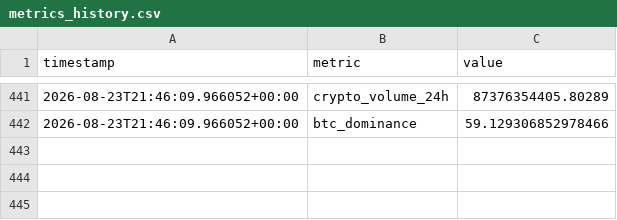
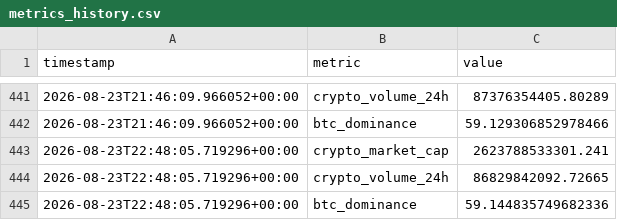
Before and after one commit to nomi62300/crypto-news-bot, a CSV file: metrics_history.csv, drawn as a sheet; only a part is shown, gaps mark what is left out; the diff names each change by its address in the sheet, - before the commit and + after, or states it on an @@ line.

```diff
--- a/metrics_history.csv
+++ b/metrics_history.csv
+row 443: 2026-08-23T22:48:05.719296+00:00 | crypto_market_cap | 2623788533301.241
+row 444: 2026-08-23T22:48:05.719296+00:00 | crypto_volume_24h | 86829842092.72665
+row 445: 2026-08-23T22:48:05.719296+00:00 | btc_dominance | 59.144835749682336
```
Also changed, not shown: 3 other files.
